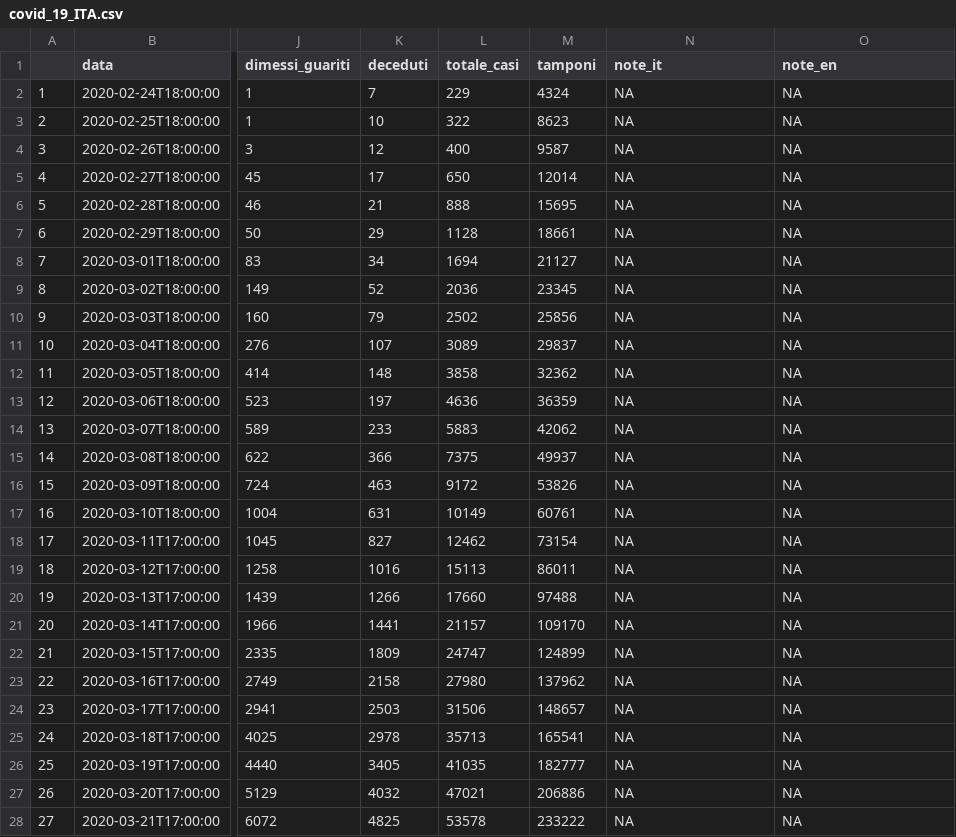
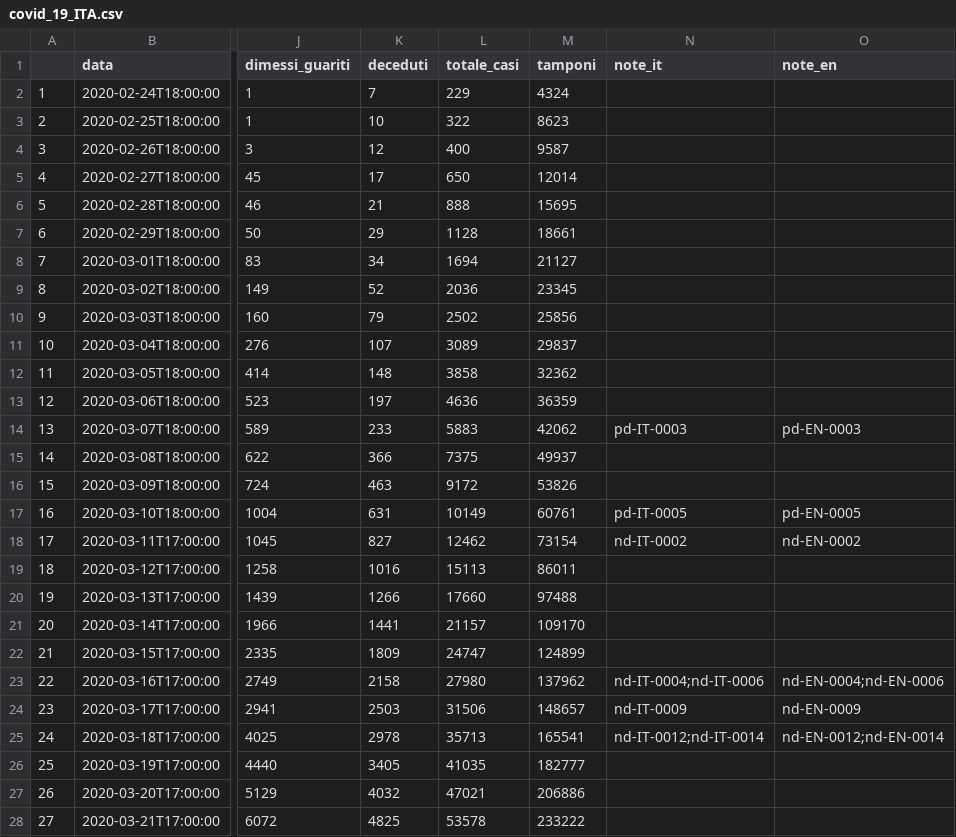
Before and after one commit to eugeniozoni/COVID-19_ITA, a CSV file: covid_19_ITA.csv, drawn as a sheet; only a part is shown, gaps mark what is left out; the diff covers the shown part only; the diff names each change by its address in the sheet, - before the commit and + after, or states it on an @@ line.

```diff
--- a/covid_19_ITA.csv
+++ b/covid_19_ITA.csv
-N2:N13 (note_it): NA
+N2:N13 (note_it): (empty)
-O2:O13 (note_en): NA
+O2:O13 (note_en): (empty)
-N14 (note_it): NA
+N14 (note_it): pd-IT-0003
-O14 (note_en): NA
+O14 (note_en): pd-EN-0003
-N15:N16 (note_it): NA
+N15:N16 (note_it): (empty)
-O15:O16 (note_en): NA
+O15:O16 (note_en): (empty)
-N17 (note_it): NA
+N17 (note_it): pd-IT-0005
-O17 (note_en): NA
+O17 (note_en): pd-EN-0005
-N18 (note_it): NA
+N18 (note_it): nd-IT-0002
-O18 (note_en): NA
+O18 (note_en): nd-EN-0002
-N19:N22 (note_it): NA
+N19:N22 (note_it): (empty)
-O19:O22 (note_en): NA
+O19:O22 (note_en): (empty)
-N23 (note_it): NA
+N23 (note_it): nd-IT-0004;nd-IT-0006
-O23 (note_en): NA
+O23 (note_en): nd-EN-0004;nd-EN-0006
-N24 (note_it): NA
+N24 (note_it): nd-IT-0009
-O24 (note_en): NA
+O24 (note_en): nd-EN-0009
-N25 (note_it): NA
+N25 (note_it): nd-IT-0012;nd-IT-0014
-O25 (note_en): NA
+O25 (note_en): nd-EN-0012;nd-EN-0014
-N26:N28 (note_it): NA
+N26:N28 (note_it): (empty)
-O26:O28 (note_en): NA
+O26:O28 (note_en): (empty)
```
Also changed, not shown: 8 edited cells elsewhere in this file, 1 other file.
